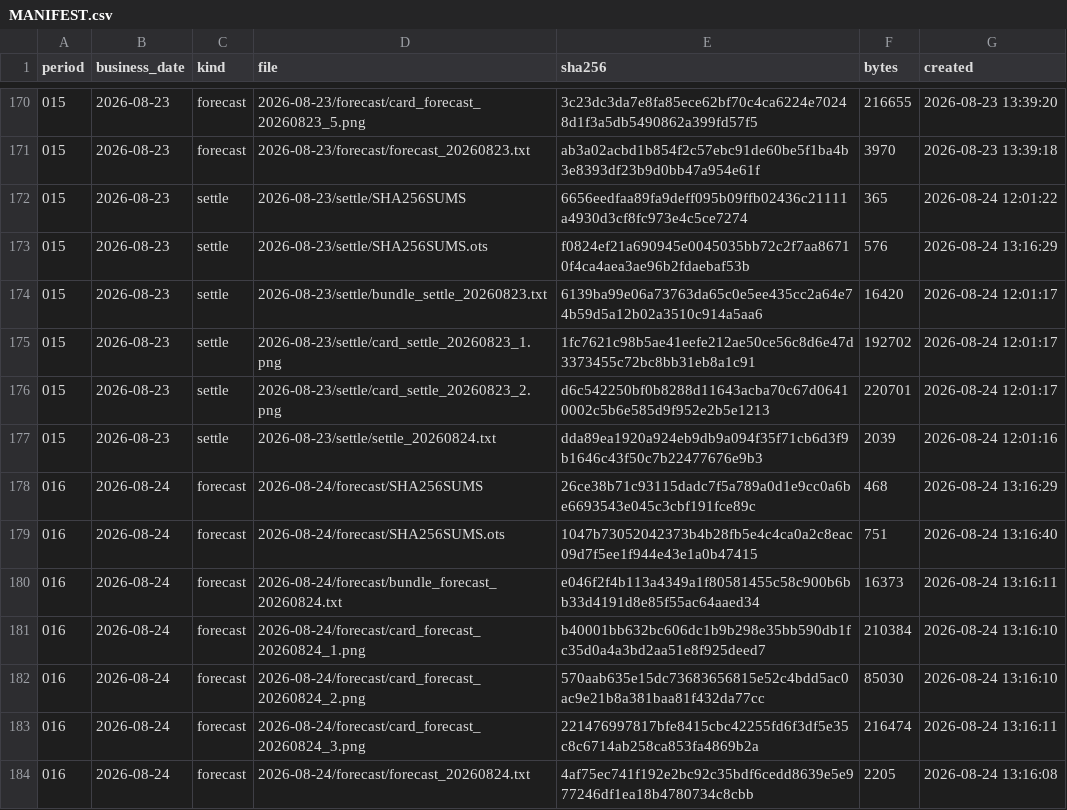
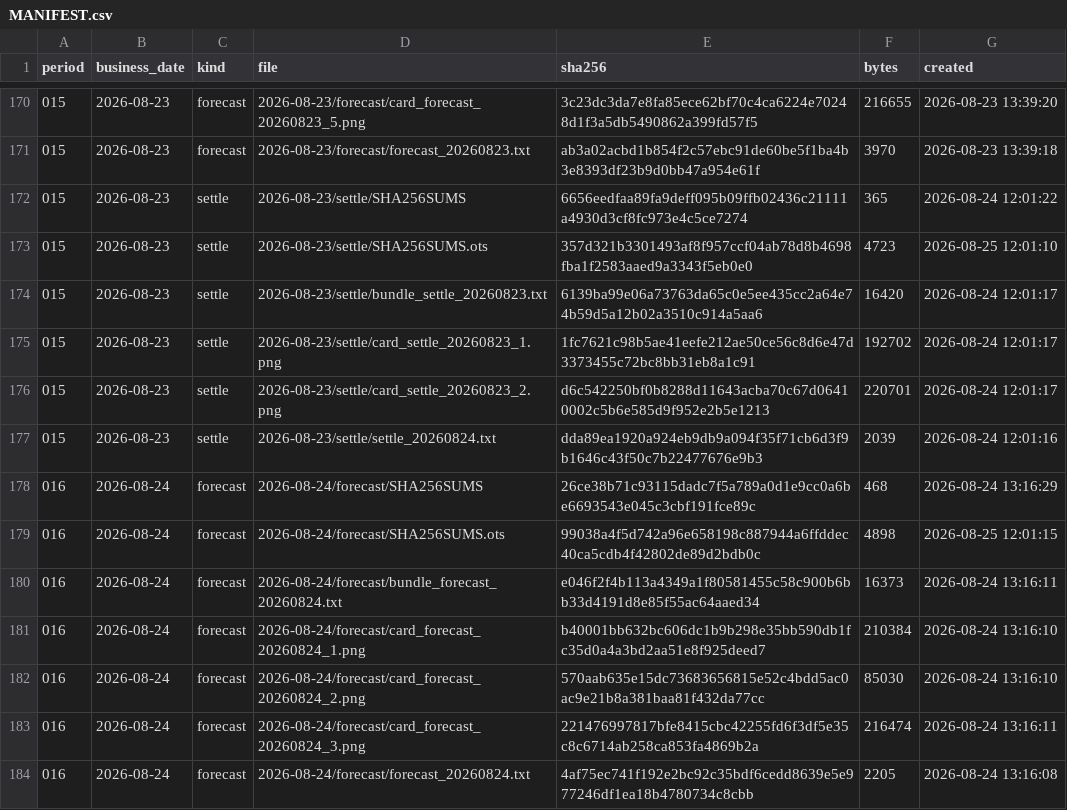
Before and after one commit to yuxiaotao721/yangbenwai-archive, a CSV file: MANIFEST.csv, drawn as a sheet; only a part is shown, gaps mark what is left out; the diff covers the shown part only.

```diff
--- a/MANIFEST.csv
+++ b/MANIFEST.csv
@@ -172,3 +172,3 @@
 015,2026-08-23,settle,2026-08-23/settle/SHA256SUMS,6656eedfaa89fa9deff095b09ffb02436c21111a4930d3cf8fc973e4c5ce7274,365,2026-08-24 12:01:22
-015,2026-08-23,settle,2026-08-23/settle/SHA256SUMS.ots,f0824ef21a690945e0045035bb72c2f7aa86710f4ca4aea3ae96b2fdaebaf53b,576,2026-08-24 13:16:29
+015,2026-08-23,settle,2026-08-23/settle/SHA256SUMS.ots,357d321b3301493af8f957ccf04ab78d8b4698fba1f2583aaed9a3343f5eb0e0,4723,2026-08-25 12:01:10
 015,2026-08-23,settle,2026-08-23/settle/bundle_settle_20260823.txt,6139ba99e06a73763da65c0e5ee435cc2a64e74b59d5a12b02a3510c914a5aa6,16420,2026-08-24 12:01:17
@@ -178,3 +178,3 @@
 016,2026-08-24,forecast,2026-08-24/forecast/SHA256SUMS,26ce38b71c93115dadc7f5a789a0d1e9cc0a6be6693543e045c3cbf191fce89c,468,2026-08-24 13:16:29
-016,2026-08-24,forecast,2026-08-24/forecast/SHA256SUMS.ots,1047b73052042373b4b28fb5e4c4ca0a2c8eac09d7f5ee1f944e43e1a0b47415,751,2026-08-24 13:16:40
+016,2026-08-24,forecast,2026-08-24/forecast/SHA256SUMS.ots,99038a4f5d742a96e658198c887944a6ffddec40ca5cdb4f42802de89d2bdb0c,4898,2026-08-25 12:01:15
 016,2026-08-24,forecast,2026-08-24/forecast/bundle_forecast_20260824.txt,e046f2f4b113a4349a1f80581455c58c900b6bb33d4191d8e85f55ac64aaed34,16373,2026-08-24 13:16:11
```
Also changed, not shown: 24 added rows elsewhere in this file, 6 other files.
